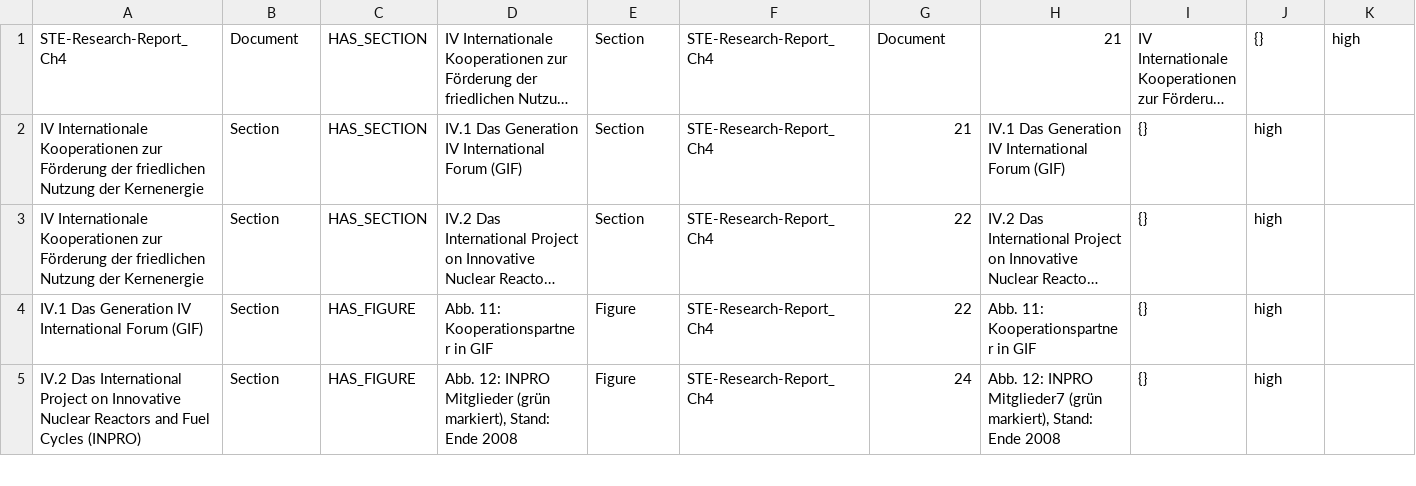
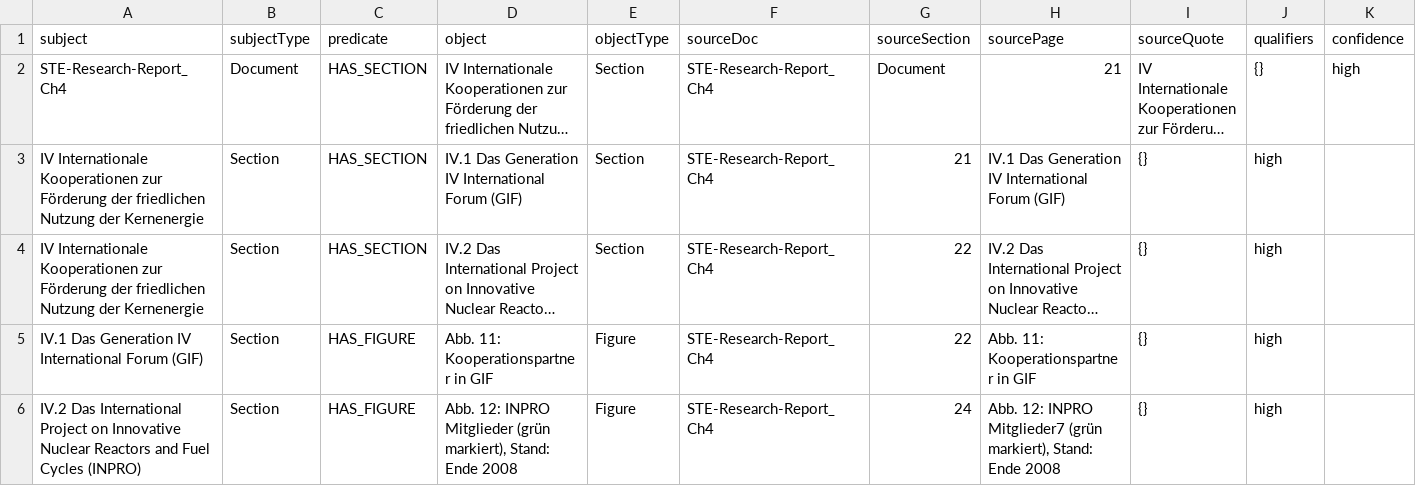
Before and after one commit to Fabiio1893/STE, a CSV file: Chapter_4.csv, drawn as a sheet; only a part is shown; long unchanged cells end in …; the diff names each change by its address in the sheet, - before the commit and + after, or states it on an @@ line.

```diff
--- a/Chapter_4.csv
+++ b/Chapter_4.csv
+row 1: subject | subjectType | predicate | object | objectType | sourceDoc | sourceSection | sourcePage | sourceQuote | qualifiers | confidence
```
Also changed, not shown: Chapter_5.csv, Chapter_6.csv, 1 other file.
